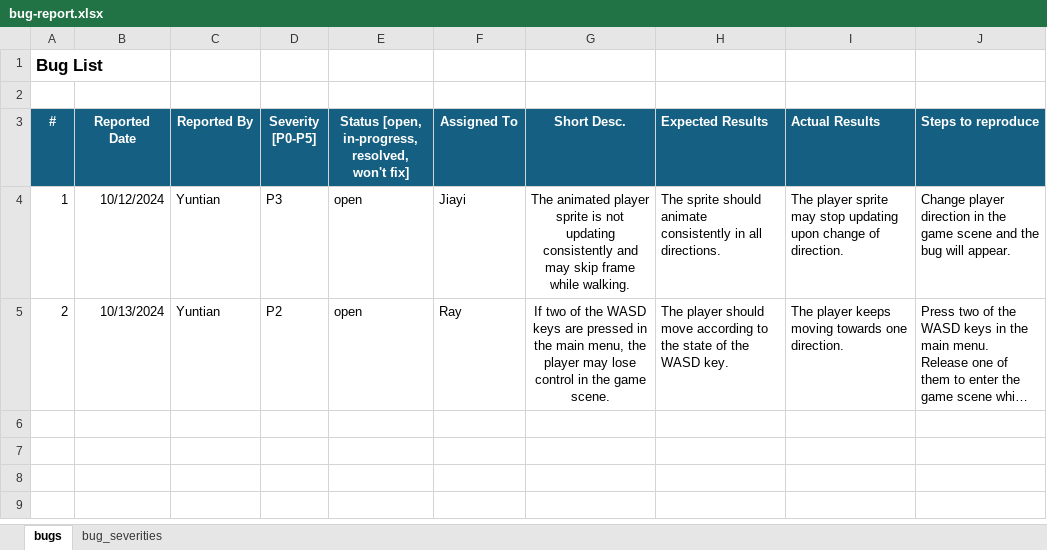
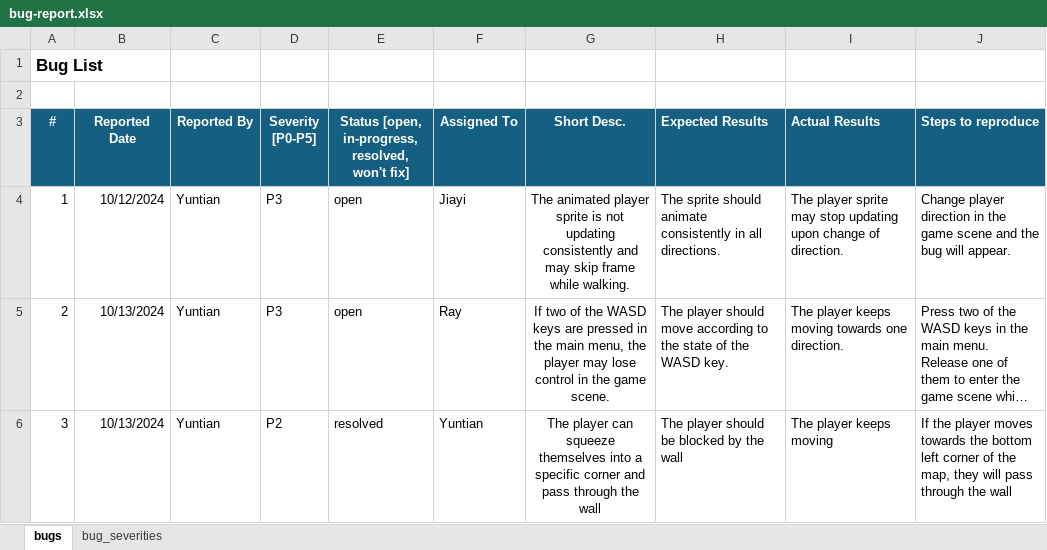
Before and after one commit to rayhuangzirui/Entrapped, an Excel workbook: doc/bug-report.xlsx, sheet bugs, drawn as a sheet; long unchanged cells end in …; values as stored, in another font and other column widths than the file's, no borders; the diff names each change by its address in the sheet, - before the commit and + after, or states it on an @@ line.

Commit message:
Adds in a new bug

```diff
--- a/doc/bug-report.xlsx (sheet bugs)
+++ b/doc/bug-report.xlsx (sheet bugs)
-D5 (Severity [P0-P5]): P2
+D5 (Severity [P0-P5]): P3
+row 6: 3 | 10/13/2024 | Yuntian | P2 | resolved | Yuntian | The player can squeeze themselves into a specific corner and pass through the wall | The player should be blocked by the wall | The player keeps moving | If the player moves towards the bottom left corner of the map, they will pass through the wall
```
